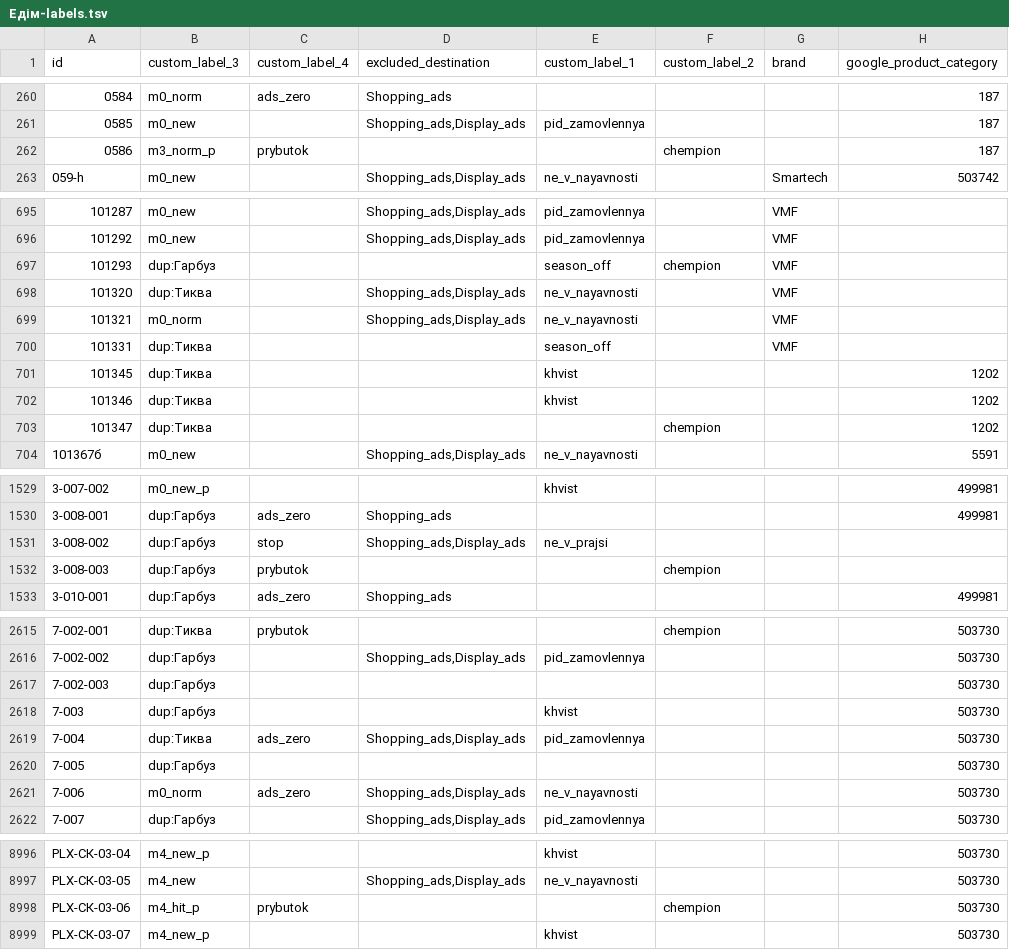
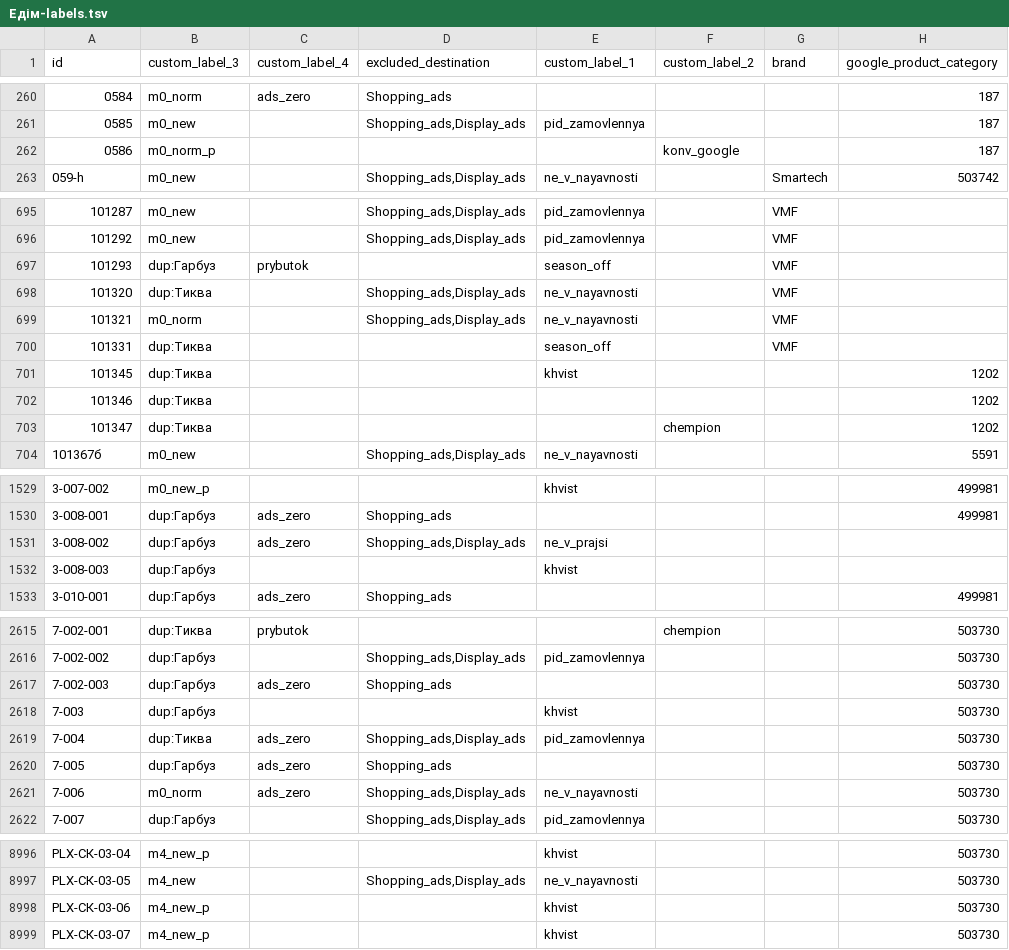
Before and after one commit to enagrosvit-beep/pub, a TSV file: feeds/Едім-labels.tsv, drawn as a sheet; only a part is shown, gaps mark what is left out; the diff covers the shown part only; the diff names each change by its address in the sheet, - before the commit and + after, or states it on an @@ line.

```diff
--- a/feeds/Едім-labels.tsv
+++ b/feeds/Едім-labels.tsv
-B262 (custom_label_3): m3_norm_p
+B262 (custom_label_3): m0_norm_p
-C262 (custom_label_4): prybutok
+C262 (custom_label_4): (empty)
-F262 (custom_label_2): chempion
+F262 (custom_label_2): konv_google
-C697 (custom_label_4): (empty)
+C697 (custom_label_4): prybutok
-F697 (custom_label_2): chempion
+F697 (custom_label_2): (empty)
-E702 (custom_label_1): khvist
+E702 (custom_label_1): (empty)
-C1531 (custom_label_4): stop
+C1531 (custom_label_4): ads_zero
-C1532 (custom_label_4): prybutok
+C1532 (custom_label_4): (empty)
-E1532 (custom_label_1): (empty)
+E1532 (custom_label_1): khvist
-F1532 (custom_label_2): chempion
+F1532 (custom_label_2): (empty)
-C2617 (custom_label_4): (empty)
+C2617 (custom_label_4): ads_zero
-D2617 (excluded_destination): (empty)
+D2617 (excluded_destination): Shopping_ads
-C2620 (custom_label_4): (empty)
+C2620 (custom_label_4): ads_zero
-D2620 (excluded_destination): (empty)
+D2620 (excluded_destination): Shopping_ads
-B8998 (custom_label_3): m4_hit_p
+B8998 (custom_label_3): m4_new_p
-C8998 (custom_label_4): prybutok
+C8998 (custom_label_4): (empty)
-E8998 (custom_label_1): (empty)
+E8998 (custom_label_1): khvist
-F8998 (custom_label_2): chempion
+F8998 (custom_label_2): (empty)
```
Also changed, not shown: 128 edited cells elsewhere in this file, feeds/Тиква-labels.tsv, 1 other file.
